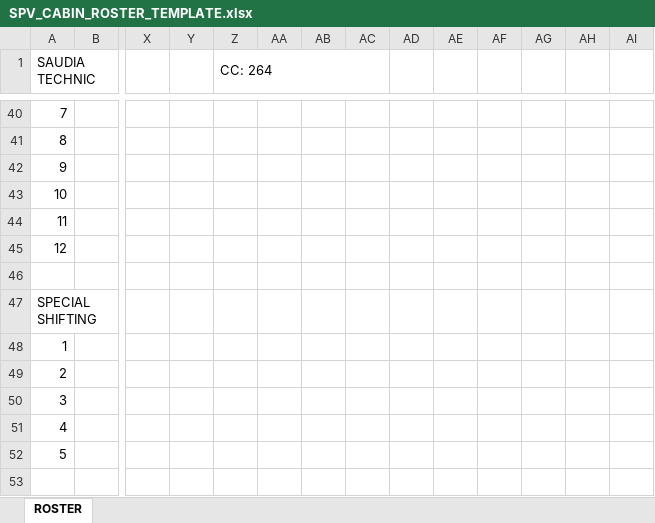
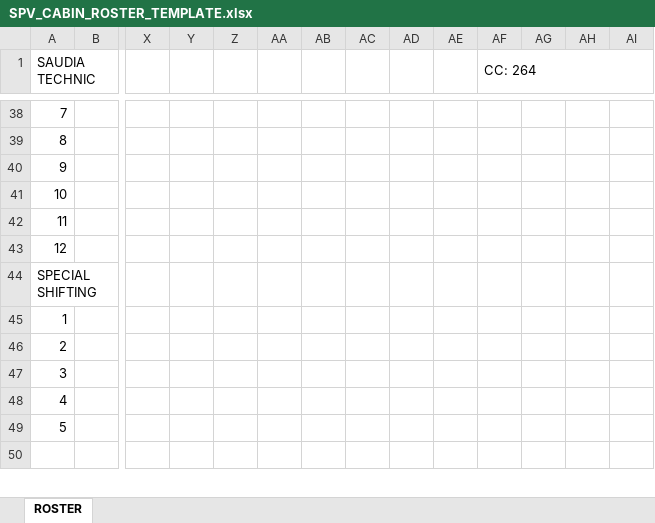
Before and after one commit to Aviproject-bit/avisuite, an Excel workbook: uploads/inbox/SPV_CABIN_ROSTER_TEMPLATE.xlsx, sheet ROSTER, drawn as a sheet; only a part is shown, gaps mark what is left out; values as stored, in another font and other column widths than the file's, no cell formats; conditional formats not drawn; removed rows and columns are numbered as before the commit, all else as after; rows hold the shown columns only; the diff covers the shown part only; the diff names each change by its address in the sheet, - before the commit and + after, or states it on an @@ line.

Commit message:
Roster template v2: fitted cells, manpower table, shift times, tight legend, one-page print certified

```diff
--- a/uploads/inbox/SPV_CABIN_ROSTER_TEMPLATE.xlsx (sheet ROSTER)
+++ b/uploads/inbox/SPV_CABIN_ROSTER_TEMPLATE.xlsx (sheet ROSTER)
-Z1: CC: 264
+Z1: (empty)
-Z1:AC1 merged
-AF1: (empty)
+AF1: CC: 264
+AF1:AI1 merged
-row 46: (empty)
```
Also changed, not shown: 7 added rows, 5 removed rows, 20 edited cells and merged cells elsewhere in this sheet, cell formats.
